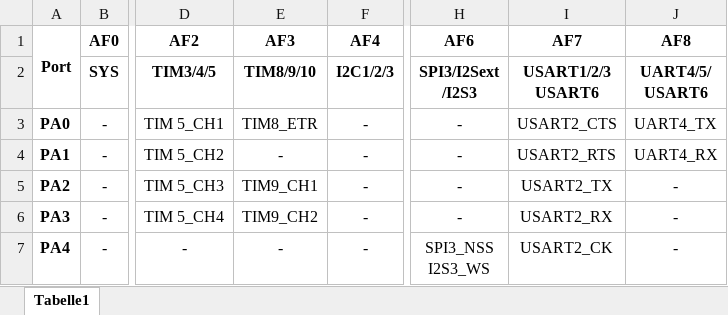
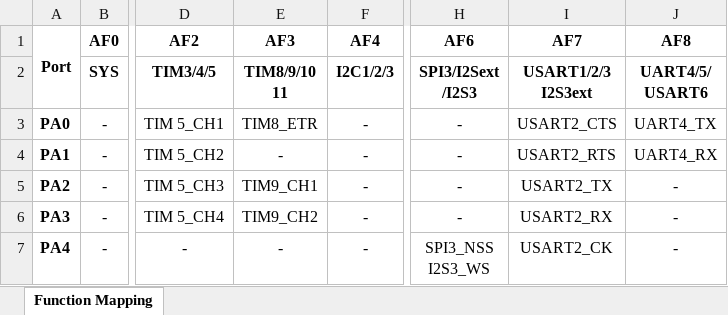
Before and after one commit to coon42legacy/FloppyOrgelEmulator, an Excel workbook: FloppyOrgelSystem/platform_stm32f4/stm32f4_function_mappings.xlsx, sheet Function Mapping, drawn as a sheet; only a part is shown, gaps mark what is left out; values as stored, in another font and other column widths than the file's, no borders; ↵ is a line break in a cell; the diff names each change by its address in the sheet, - before the commit and + after, or states it on an @@ line.

Commit message:
platform_stm32f4: fix headers in function mappings

```diff
--- a/FloppyOrgelSystem/platform_stm32f4/stm32f4_function_mappings.xlsx (sheet Function Mapping)
+++ b/FloppyOrgelSystem/platform_stm32f4/stm32f4_function_mappings.xlsx (sheet Function Mapping)
-sheet tab: Tabelle1
+sheet tab: Function Mapping
-E2 (AF3): TIM8/9/10
+E2 (AF3): TIM8/9/10 ↵ 11
-I2 (AF7): USART1/2/3 ↵ USART6
+I2 (AF7): USART1/2/3 ↵ I2S3ext
```
